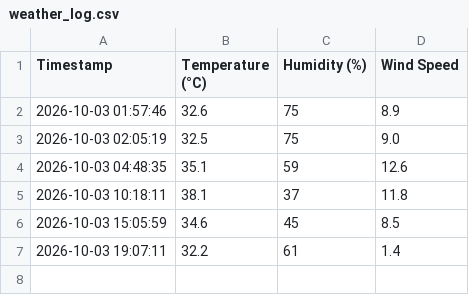
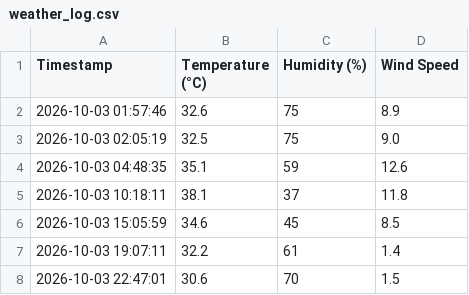
Before and after one commit to emmjaymedia/python-weather-automation, a CSV file: weather_log.csv, drawn as a sheet.

```diff
--- a/weather_log.csv
+++ b/weather_log.csv
@@ -7 +7,2 @@ Timestamp,Temperature (°C),Humidity (%),Wind Speed
 2026-10-03 19:07:11,32.2,61,1.4
+2026-10-03 22:47:01,30.6,70,1.5
```
